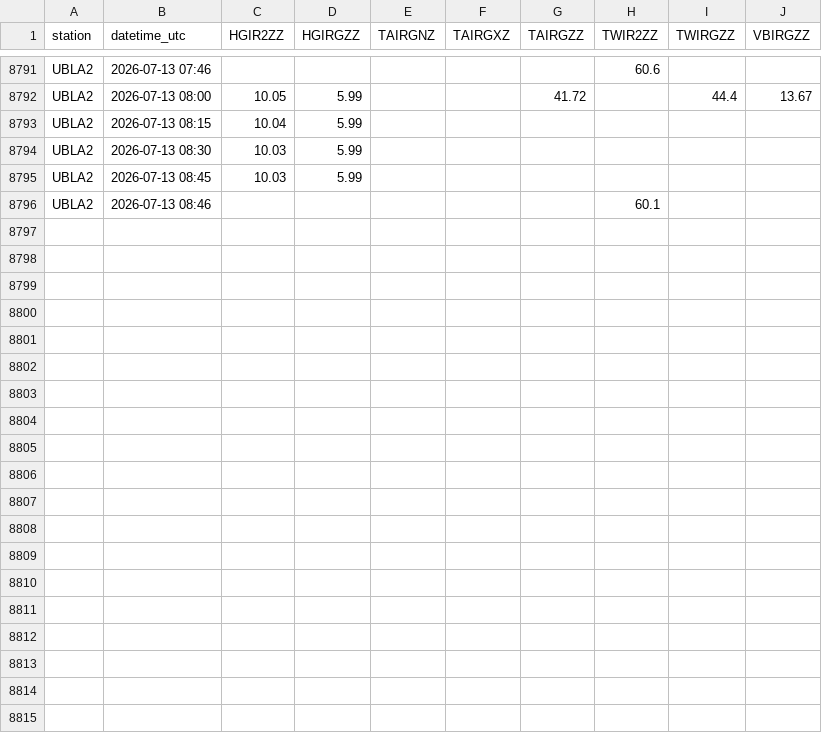
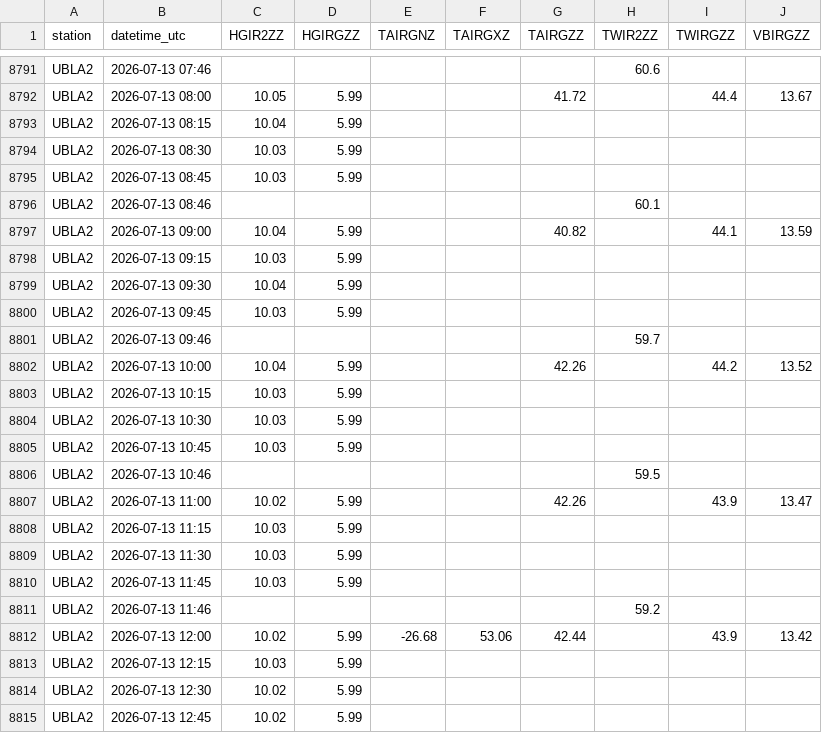
Before and after one commit to allenbondurant/NPRAhydro, a CSV file: hydromet_data/UBLA2.csv, drawn as a sheet; only a part is shown, gaps mark what is left out; the diff covers the shown part only.

```diff
--- a/hydromet_data/UBLA2.csv
+++ b/hydromet_data/UBLA2.csv
@@ -8796 +8796,20 @@ UBLA2,2026-07-13 08:45,10.03,5.99,,,,,,
 UBLA2,2026-07-13 08:46,,,,,,60.1,,
+UBLA2,2026-07-13 09:00,10.04,5.99,,,40.82,,44.1,13.59
+UBLA2,2026-07-13 09:15,10.03,5.99,,,,,,
+UBLA2,2026-07-13 09:30,10.04,5.99,,,,,,
+UBLA2,2026-07-13 09:45,10.03,5.99,,,,,,
+UBLA2,2026-07-13 09:46,,,,,,59.7,,
+UBLA2,2026-07-13 10:00,10.04,5.99,,,42.26,,44.2,13.52
+UBLA2,2026-07-13 10:15,10.03,5.99,,,,,,
+UBLA2,2026-07-13 10:30,10.03,5.99,,,,,,
+UBLA2,2026-07-13 10:45,10.03,5.99,,,,,,
+UBLA2,2026-07-13 10:46,,,,,,59.5,,
+UBLA2,2026-07-13 11:00,10.02,5.99,,,42.26,,43.9,13.47
+UBLA2,2026-07-13 11:15,10.03,5.99,,,,,,
+UBLA2,2026-07-13 11:30,10.03,5.99,,,,,,
+UBLA2,2026-07-13 11:45,10.03,5.99,,,,,,
+UBLA2,2026-07-13 11:46,,,,,,59.2,,
+UBLA2,2026-07-13 12:00,10.02,5.99,-26.68,53.06,42.44,,43.9,13.42
+UBLA2,2026-07-13 12:15,10.03,5.99,,,,,,
+UBLA2,2026-07-13 12:30,10.02,5.99,,,,,,
+UBLA2,2026-07-13 12:45,10.02,5.99,,,,,,
```
Also changed, not shown: 11 added rows elsewhere in this file, hydromet_data/IKPA2.csv, hydromet_data/JDYA2.csv, 1 other file.
